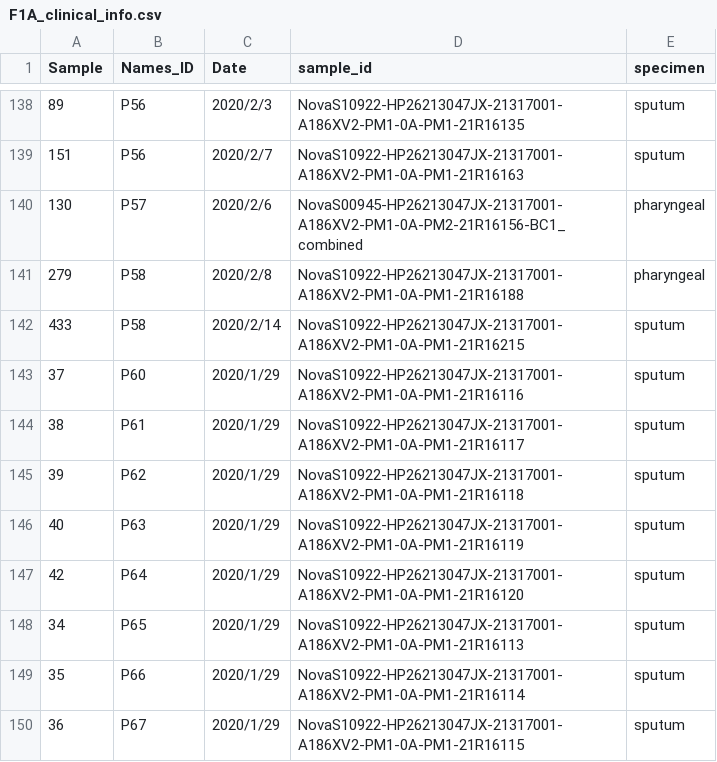
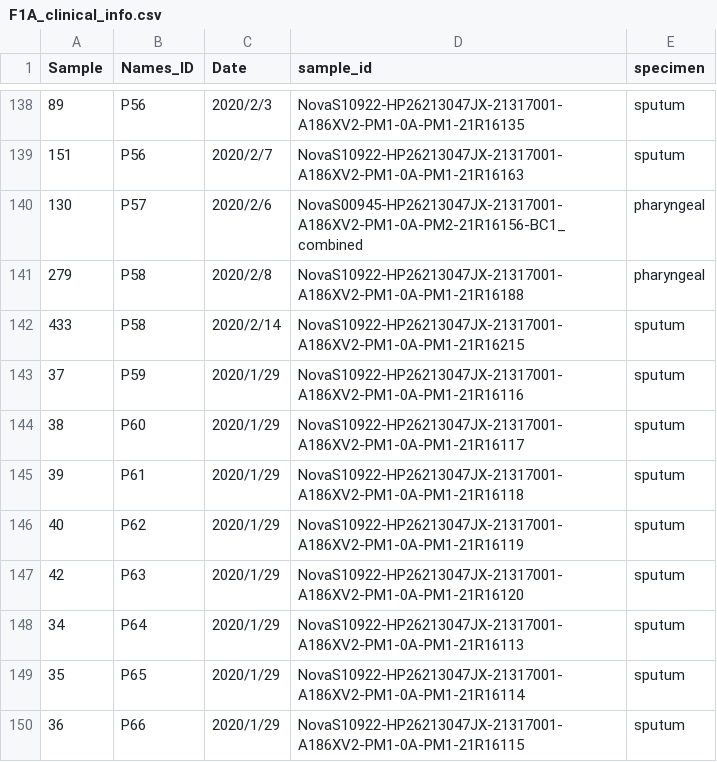
Before and after one commit to Hc1023/EvoSSS, a CSV file: 1_Clinical_samples/F1A_clinical_info.csv, drawn as a sheet; only a part is shown, gaps mark what is left out.

```diff
--- a/1_Clinical_samples/F1A_clinical_info.csv
+++ b/1_Clinical_samples/F1A_clinical_info.csv
@@ -142,9 +142,9 @@ Sample,Names_ID,Date,sample_id,specimen
 433,P58,2020/2/14,NovaS10922-HP26213047JX-21317001-A186XV2-PM1-0A-PM1-21R16215,sputum
-37,P60,2020/1/29,NovaS10922-HP26213047JX-21317001-A186XV2-PM1-0A-PM1-21R16116,sputum
-38,P61,2020/1/29,NovaS10922-HP26213047JX-21317001-A186XV2-PM1-0A-PM1-21R16117,sputum
-39,P62,2020/1/29,NovaS10922-HP26213047JX-21317001-A186XV2-PM1-0A-PM1-21R16118,sputum
-40,P63,2020/1/29,NovaS10922-HP26213047JX-21317001-A186XV2-PM1-0A-PM1-21R16119,sputum
-42,P64,2020/1/29,NovaS10922-HP26213047JX-21317001-A186XV2-PM1-0A-PM1-21R16120,sputum
-34,P65,2020/1/29,NovaS10922-HP26213047JX-21317001-A186XV2-PM1-0A-PM1-21R16113,sputum
-35,P66,2020/1/29,NovaS10922-HP26213047JX-21317001-A186XV2-PM1-0A-PM1-21R16114,sputum
-36,P67,2020/1/29,NovaS10922-HP26213047JX-21317001-A186XV2-PM1-0A-PM1-21R16115,sputum
+37,P59,2020/1/29,NovaS10922-HP26213047JX-21317001-A186XV2-PM1-0A-PM1-21R16116,sputum
+38,P60,2020/1/29,NovaS10922-HP26213047JX-21317001-A186XV2-PM1-0A-PM1-21R16117,sputum
+39,P61,2020/1/29,NovaS10922-HP26213047JX-21317001-A186XV2-PM1-0A-PM1-21R16118,sputum
+40,P62,2020/1/29,NovaS10922-HP26213047JX-21317001-A186XV2-PM1-0A-PM1-21R16119,sputum
+42,P63,2020/1/29,NovaS10922-HP26213047JX-21317001-A186XV2-PM1-0A-PM1-21R16120,sputum
+34,P64,2020/1/29,NovaS10922-HP26213047JX-21317001-A186XV2-PM1-0A-PM1-21R16113,sputum
+35,P65,2020/1/29,NovaS10922-HP26213047JX-21317001-A186XV2-PM1-0A-PM1-21R16114,sputum
+36,P66,2020/1/29,NovaS10922-HP26213047JX-21317001-A186XV2-PM1-0A-PM1-21R16115,sputum
```
Also changed, not shown: 3 other files.
